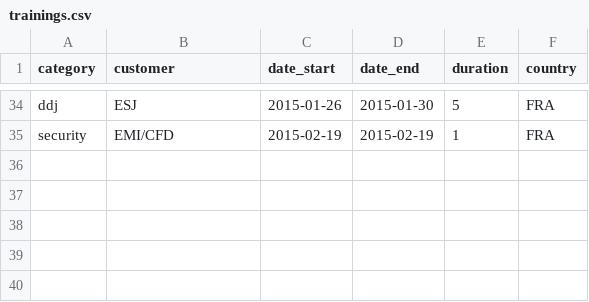
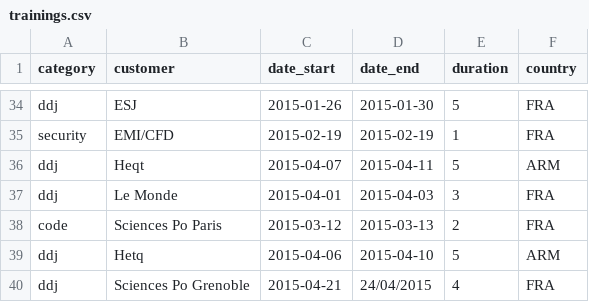
Before and after one commit to pirhoo/v2.pirhoo.com, a CSV file: src/assets/csv/trainings.csv, drawn as a sheet; only a part is shown, gaps mark what is left out.

Commit message:
Updated training log

```diff
--- a/src/assets/csv/trainings.csv
+++ b/src/assets/csv/trainings.csv
@@ -35 +35,6 @@ ddj,ESJ,2015-01-26,2015-01-30,5,FRA
 security,EMI/CFD,2015-02-19,2015-02-19,1,FRA
+ddj,Heqt,2015-04-07,2015-04-11,5,ARM
+ddj,Le Monde,2015-04-01,2015-04-03,3,FRA
+code,Sciences Po Paris,2015-03-12,2015-03-13,2,FRA
+ddj,Hetq,2015-04-06,2015-04-10,5,ARM
+ddj,Sciences Po Grenoble,2015-04-21,24/04/2015,4,FRA
```
